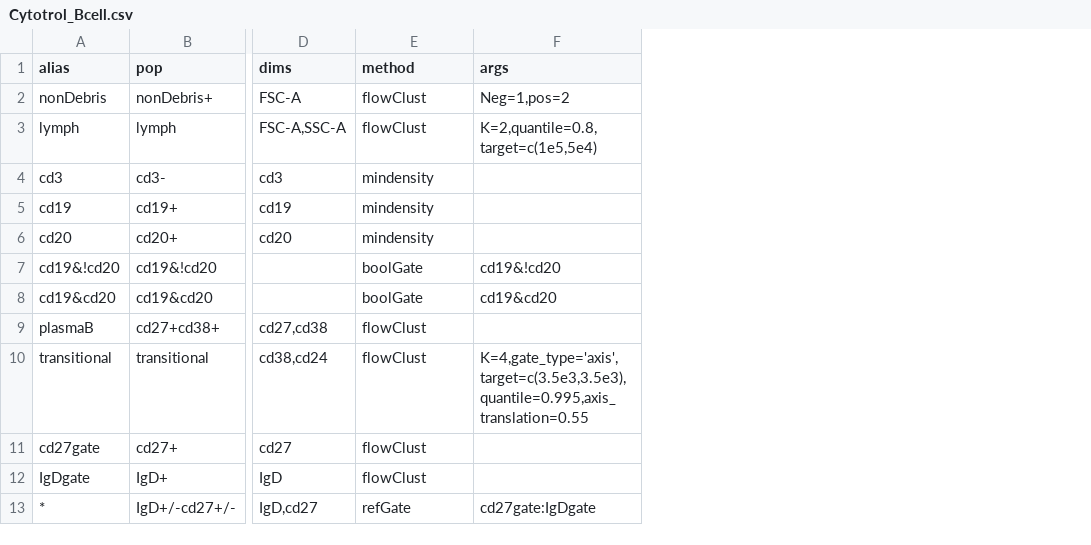
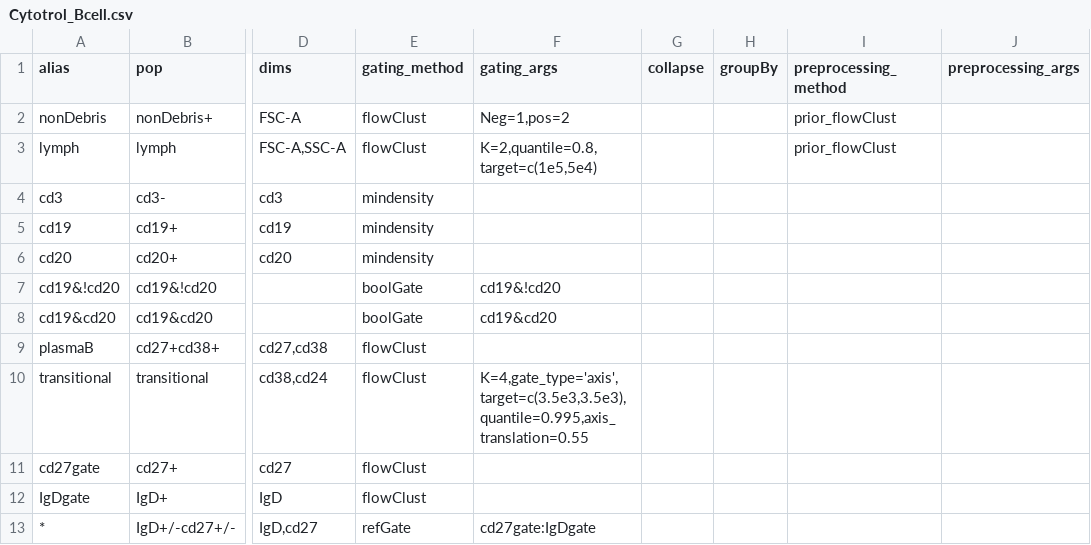
Before and after one commit to RGLab/openCyto, a CSV file: data/Cytotrol_Bcell.csv, drawn as a sheet; only a part is shown, gaps mark what is left out; the diff names each change by its address in the sheet, - before the commit and + after, or states it on an @@ line.

Commit message:
add parsing logic for preprocessing columns in .preprocess_csv

```diff
--- a/data/Cytotrol_Bcell.csv
+++ b/data/Cytotrol_Bcell.csv
+column G (collapse), empty
+column H (groupBy), empty
+column I (preprocessing_method), rows 2-3: prior_flowClust | prior_flowClust
+column J (preprocessing_args), empty
-E1: method
+E1: gating_method
-F1: args
+F1: gating_args
```
Also changed, not shown: 3 other files.
